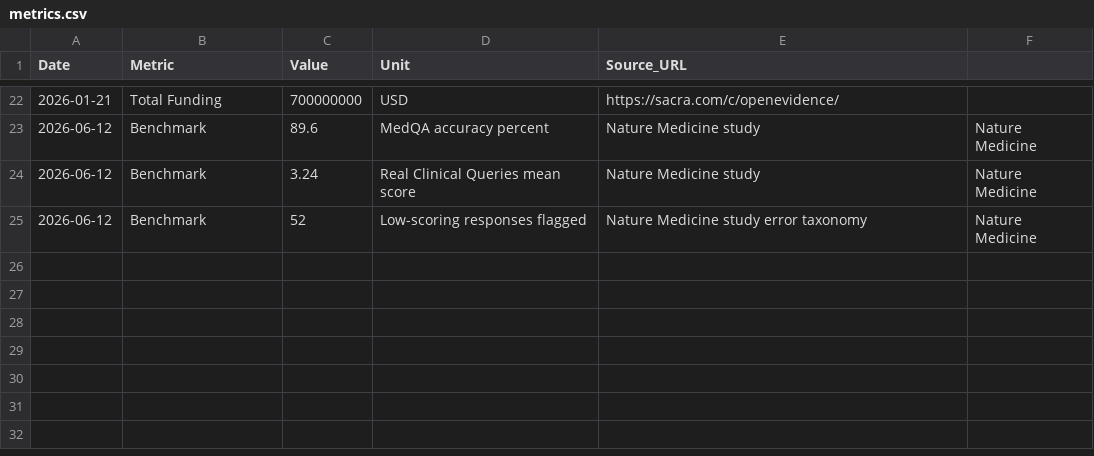
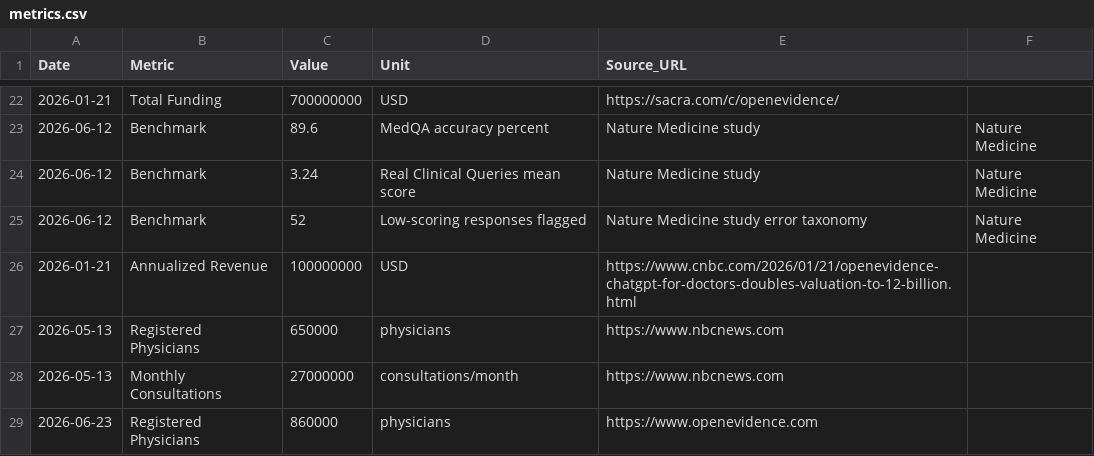
Before and after one commit to vivmuk/OpenEvidence, a CSV file: data/metrics.csv, drawn as a sheet; only a part is shown, gaps mark what is left out.

Commit message:
Weekly update: 2026-07-07
- Added 11 new PubMed publications to publicationsData (PMIDs: 42403495, 42402252, 42400960, 42400697, 42381464, 42376443, 42371204, 42339795, 42339171, 42319310, 42268159)
- 3 PMIDs already in system skipped (42342371, 42324177, 42320884)
- Updated What's New banner, sidebar/hero dates
- Updated publications count 123 → 134
- Added 4 timeline.csv entries (JOMI, SNO, Voice Mode, NBC News)
- Added 2 partnerships.csv entries (JOMI, Pathway Labs)
- Added 4 metrics.csv entries (860K physicians, 650K physicians, 27M consultations, 00M revenue)
- Updated competitors.csv (Doximity 100+ health systems, ChatGPT clinician types, Abridge .3B valuation)

```diff
--- a/data/metrics.csv
+++ b/data/metrics.csv
@@ -25 +25,5 @@ Date,Metric,Value,Unit,Source_URL
 2026-06-12,Benchmark,52,Low-scoring responses flagged,Nature Medicine study error taxonomy,Nature Medicine
+2026-01-21,Annualized Revenue,100000000,USD,https://www.cnbc.com/2026/01/21/openevidence-chatgpt-for-doctors-doubles-valuation-to-12-billion.html
+2026-05-13,Registered Physicians,650000,physicians,https://www.nbcnews.com
+2026-05-13,Monthly Consultations,27000000,consultations/month,https://www.nbcnews.com
+2026-06-23,Registered Physicians,860000,physicians,https://www.openevidence.com
```
Also changed, not shown: data/competitors.csv, data/partnerships.csv, 2 other files.
